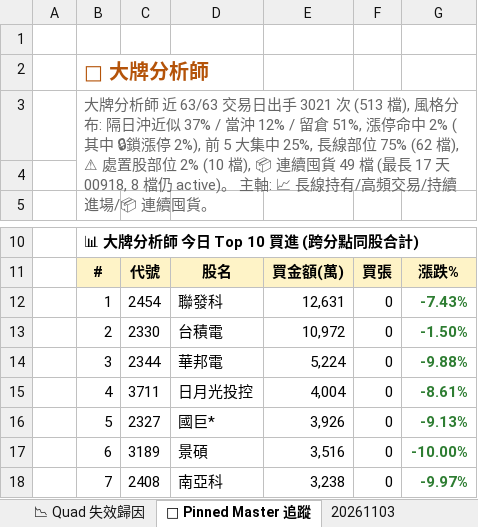
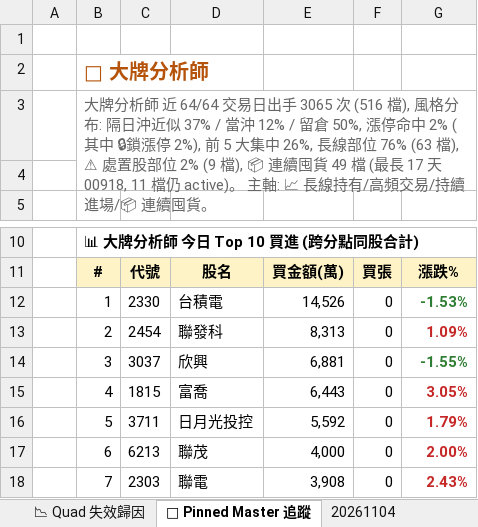
Before and after one commit to EdwardYY1224/CHIP_RADAR_TW, an Excel workbook: data/reports/chip_radar_2026-11.xlsx, sheet 📌 Pinned Master 追蹤, drawn as a sheet; only a part is shown, gaps mark what is left out; values as stored, in another font and other column widths than the file's, no borders; the diff covers the shown part only; the diff names each change by its address in the sheet, - before the commit and + after, or states it on an @@ line.

```diff
--- a/data/reports/chip_radar_2026-11.xlsx (sheet 📌 Pinned Master 追蹤)
+++ b/data/reports/chip_radar_2026-11.xlsx (sheet 📌 Pinned Master 追蹤)
+sheet tab: 20261104
-B3: …師 近 63/63 交易日出手 3021 次 (513 檔), 風格分布: 隔日沖近似 37% / 當沖 12% / 留倉 51%, 漲停命中 2% (其中 🔒鎖漲停 2%), 前 5 大集中 25%, 長線部位 75% (62 檔), ⚠ 處置股部位 2% (10 檔), 📦 連續囤貨 49 檔 (最長 17 天 00918, 8 檔仍 active)…
+B3: …師 近 64/64 交易日出手 3065 次 (516 檔), 風格分布: 隔日沖近似 37% / 當沖 12% / 留倉 50%, 漲停命中 2% (其中 🔒鎖漲停 2%), 前 5 大集中 26%, 長線部位 76% (63 檔), ⚠ 處置股部位 2% (9 檔), 📦 連續囤貨 49 檔 (最長 17 天 00918, 11 檔仍 active)…
-C12: 2454
+C12: 2330
-D12: 聯發科
+D12: 台積電
-E12: 12,631
+E12: 14,526
-G12: -7.43%
+G12: -1.53%
-C13: 2330
+C13: 2454
-D13: 台積電
+D13: 聯發科
-E13: 10,972
+E13: 8,313
-G13: -1.50%
+G13: 1.09%
-G13 text colour: #2E7D32
+G13 text colour: #C62828
-C14: 2344
+C14: 3037
-D14: 華邦電
+D14: 欣興
-E14: 5,224
+E14: 6,881
-G14: -9.88%
+G14: -1.55%
-C15: 3711
+C15: 1815
-D15: 日月光投控
+D15: 富喬
-E15: 4,004
+E15: 6,443
-G15: -8.61%
+G15: 3.05%
-G15:G18 text colour: #2E7D32
+G15:G18 text colour: #C62828
-C16: 2327
+C16: 3711
-D16: 國巨*
+D16: 日月光投控
-E16: 3,926
+E16: 5,592
-G16: -9.13%
+G16: 1.79%
-C17: 3189
+C17: 6213
-D17: 景碩
+D17: 聯茂
-E17: 3,516
+E17: 4,000
-G17: -10.00%
+G17: 2.00%
-C18: 2408
+C18: 2303
-D18: 南亞科
+D18: 聯電
-E18: 3,238
+E18: 3,908
-G18: -9.97%
+G18: 2.43%
```
Also changed, not shown: 12 edited cells elsewhere in this sheet, sheet 📋 今日 Dashboard, sheet 20261103, sheet 📱 手機摘要, data/reports/latest.xlsx, 25 other files.
